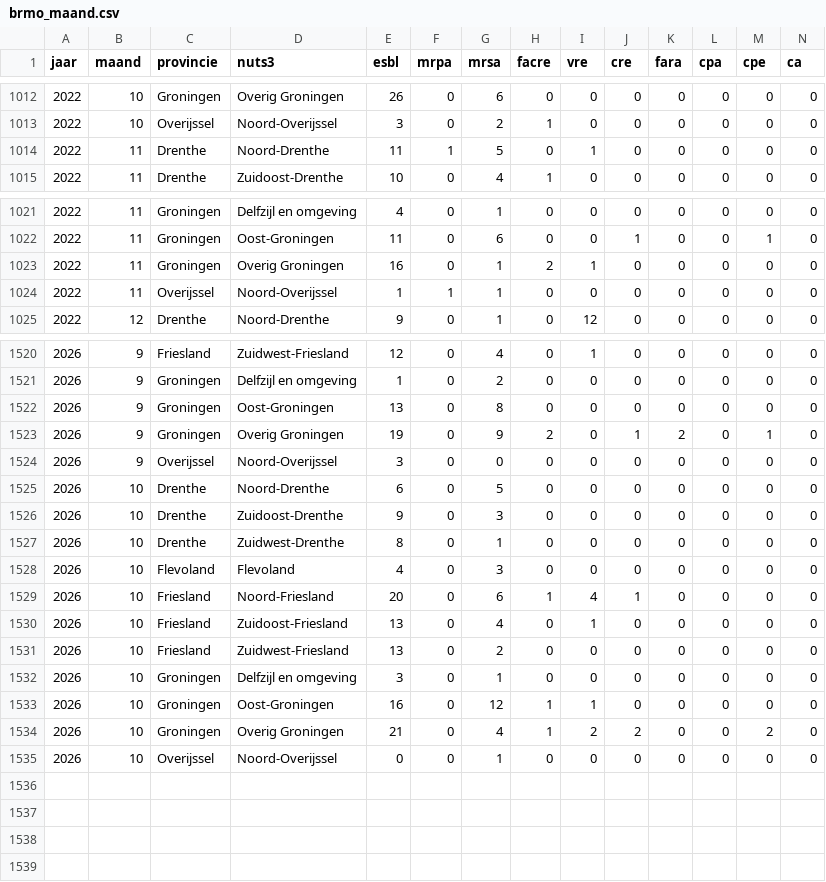
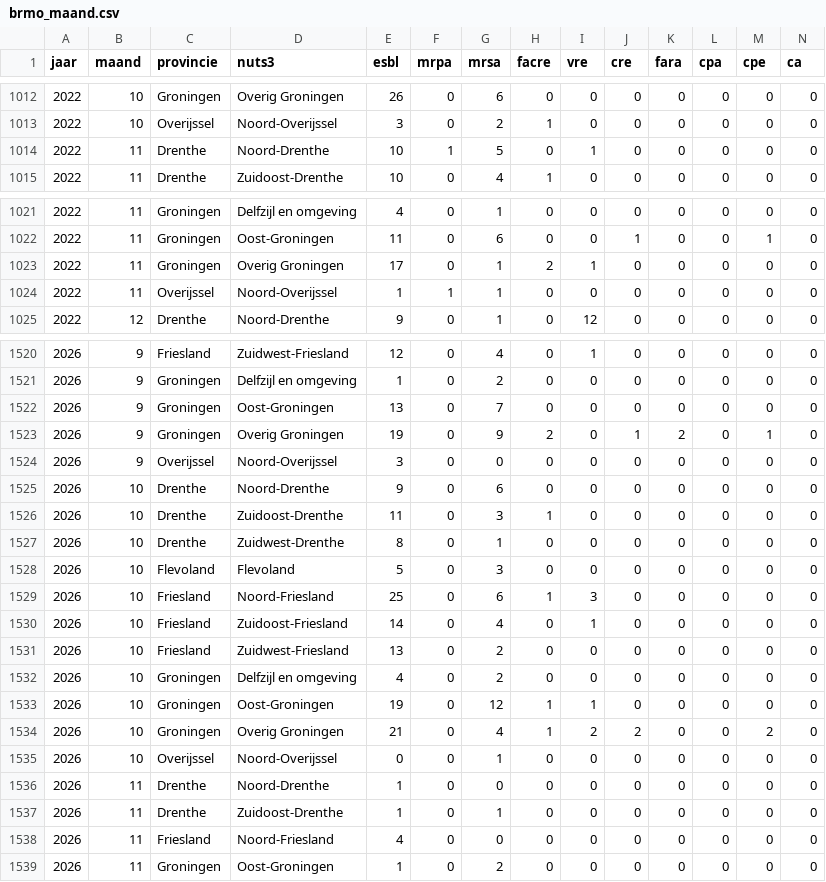
Before and after one commit to AMRZNN/dashboard_data, a CSV file: certe/brmo_maand.csv, drawn as a sheet; only a part is shown, gaps mark what is left out.

Commit message:
Automated upload: 2026-11-09

```diff
--- a/certe/brmo_maand.csv
+++ b/certe/brmo_maand.csv
@@ -1013,3 +1013,3 @@
 2022,10,"Overijssel","Noord-Overijssel",3,0,2,1,0,0,0,0,0,0
-2022,11,"Drenthe","Noord-Drenthe",11,1,5,0,1,0,0,0,0,0
+2022,11,"Drenthe","Noord-Drenthe",10,1,5,0,1,0,0,0,0,0
 2022,11,"Drenthe","Zuidoost-Drenthe",10,0,4,1,0,0,0,0,0,0
@@ -1022,3 +1022,3 @@
 2022,11,"Groningen","Oost-Groningen",11,0,6,0,0,1,0,0,1,0
-2022,11,"Groningen","Overig Groningen",16,0,1,2,1,0,0,0,0,0
+2022,11,"Groningen","Overig Groningen",17,0,1,2,1,0,0,0,0,0
 2022,11,"Overijssel","Noord-Overijssel",1,1,1,0,0,0,0,0,0,0
@@ -1521,15 +1521,19 @@
 2026,9,"Groningen","Delfzijl en omgeving",1,0,2,0,0,0,0,0,0,0
-2026,9,"Groningen","Oost-Groningen",13,0,8,0,0,0,0,0,0,0
+2026,9,"Groningen","Oost-Groningen",13,0,7,0,0,0,0,0,0,0
 2026,9,"Groningen","Overig Groningen",19,0,9,2,0,1,2,0,1,0
 2026,9,"Overijssel","Noord-Overijssel",3,0,0,0,0,0,0,0,0,0
-2026,10,"Drenthe","Noord-Drenthe",6,0,5,0,0,0,0,0,0,0
-2026,10,"Drenthe","Zuidoost-Drenthe",9,0,3,0,0,0,0,0,0,0
+2026,10,"Drenthe","Noord-Drenthe",9,0,6,0,0,0,0,0,0,0
+2026,10,"Drenthe","Zuidoost-Drenthe",11,0,3,1,0,0,0,0,0,0
 2026,10,"Drenthe","Zuidwest-Drenthe",8,0,1,0,0,0,0,0,0,0
-2026,10,"Flevoland","Flevoland",4,0,3,0,0,0,0,0,0,0
-2026,10,"Friesland","Noord-Friesland",20,0,6,1,4,1,0,0,0,0
-2026,10,"Friesland","Zuidoost-Friesland",13,0,4,0,1,0,0,0,0,0
+2026,10,"Flevoland","Flevoland",5,0,3,0,0,0,0,0,0,0
+2026,10,"Friesland","Noord-Friesland",25,0,6,1,3,0,0,0,0,0
+2026,10,"Friesland","Zuidoost-Friesland",14,0,4,0,1,0,0,0,0,0
 2026,10,"Friesland","Zuidwest-Friesland",13,0,2,0,0,0,0,0,0,0
-2026,10,"Groningen","Delfzijl en omgeving",3,0,1,0,0,0,0,0,0,0
-2026,10,"Groningen","Oost-Groningen",16,0,12,1,1,0,0,0,0,0
+2026,10,"Groningen","Delfzijl en omgeving",4,0,2,0,0,0,0,0,0,0
+2026,10,"Groningen","Oost-Groningen",19,0,12,1,1,0,0,0,0,0
 2026,10,"Groningen","Overig Groningen",21,0,4,1,2,2,0,0,2,0
 2026,10,"Overijssel","Noord-Overijssel",0,0,1,0,0,0,0,0,0,0
+2026,11,"Drenthe","Noord-Drenthe",1,0,0,0,0,0,0,0,0,0
+2026,11,"Drenthe","Zuidoost-Drenthe",1,0,1,0,0,0,0,0,0,0
+2026,11,"Friesland","Noord-Friesland",4,0,0,0,0,0,0,0,0,0
+2026,11,"Groningen","Oost-Groningen",1,0,2,0,0,0,0,0,0,0
```
